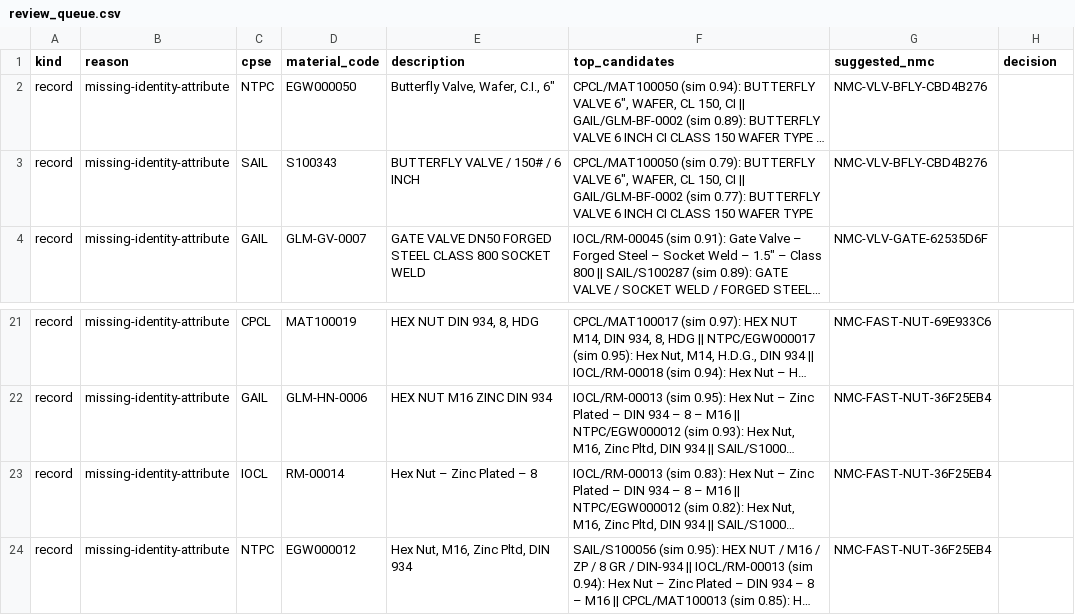
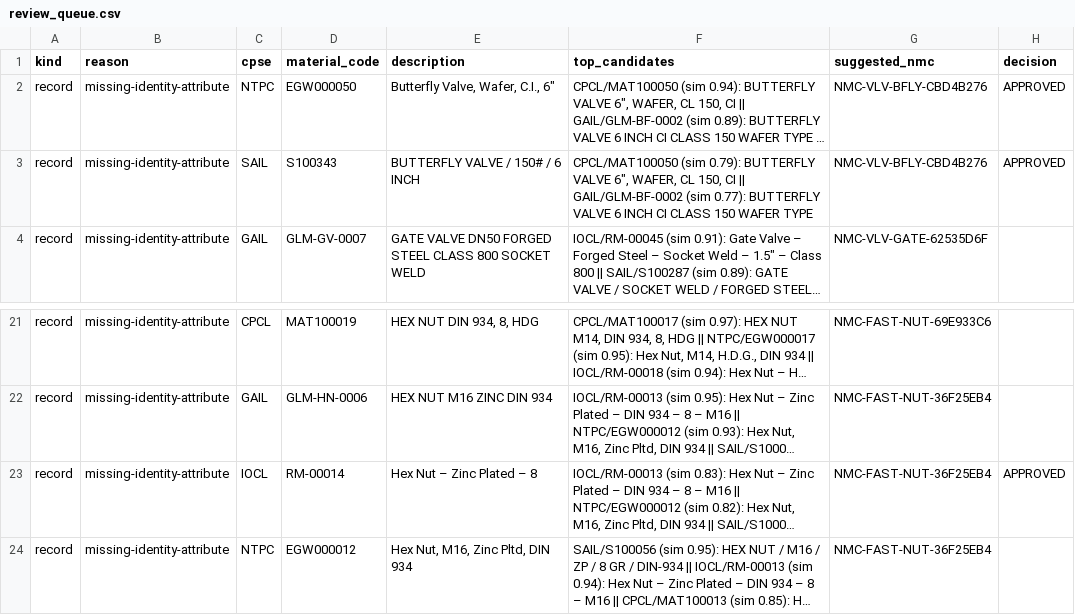
Before and after one commit to Varunsai1930/SIH, a CSV file: outputs/review_queue.csv, drawn as a sheet; only a part is shown, gaps mark what is left out; long unchanged cells end in …; the diff names each change by its address in the sheet, - before the commit and + after, or states it on an @@ line.

```diff
--- a/outputs/review_queue.csv
+++ b/outputs/review_queue.csv
-H2:H3 (decision): (empty)
+H2:H3 (decision): APPROVED
-H23 (decision): (empty)
+H23 (decision): APPROVED
```
Also changed, not shown: outputs/audit_log.csv, outputs/code_mapping.csv, 3 other files.
